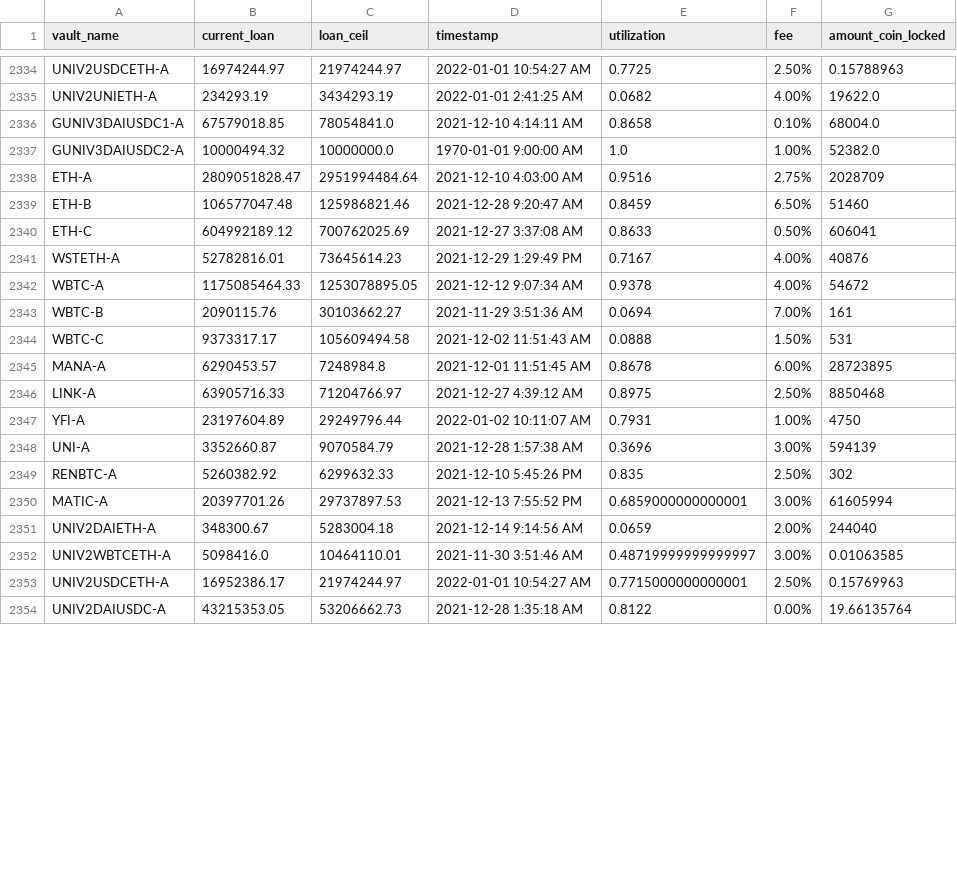
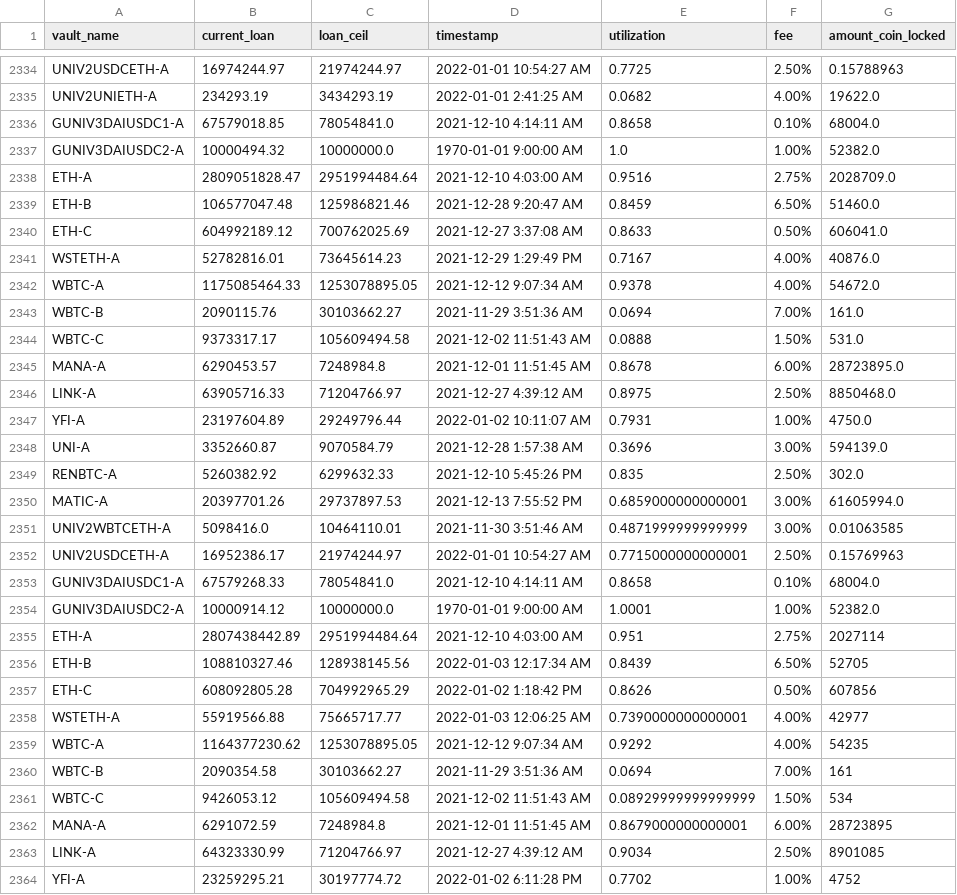
Before and after one commit to geniusnhu/daistats, a CSV file: daistats_data.csv, drawn as a sheet; only a part is shown, gaps mark what is left out; the shorter side is filled out with more unchanged rows; the diff covers the shown part only.

```diff
--- a/daistats_data.csv
+++ b/daistats_data.csv
@@ -2337,17 +2337,28 @@ GUNIV3DAIUSDC1-A,67579018.85,78054841.0,2021-12-10 4:14:11 AM,0.8658,0.10%,68004
 GUNIV3DAIUSDC2-A,10000494.32,10000000.0,1970-01-01 9:00:00 AM,1.0,1.00%,52382.0
-ETH-A,2809051828.47,2951994484.64,2021-12-10 4:03:00 AM,0.9516,2.75%,2028709
-ETH-B,106577047.48,125986821.46,2021-12-28 9:20:47 AM,0.8459,6.50%,51460
-ETH-C,604992189.12,700762025.69,2021-12-27 3:37:08 AM,0.8633,0.50%,606041
-WSTETH-A,52782816.01,73645614.23,2021-12-29 1:29:49 PM,0.7167,4.00%,40876
-WBTC-A,1175085464.33,1253078895.05,2021-12-12 9:07:34 AM,0.9378,4.00%,54672
-WBTC-B,2090115.76,30103662.27,2021-11-29 3:51:36 AM,0.0694,7.00%,161
-WBTC-C,9373317.17,105609494.58,2021-12-02 11:51:43 AM,0.0888,1.50%,531
-MANA-A,6290453.57,7248984.8,2021-12-01 11:51:45 AM,0.8678,6.00%,28723895
-LINK-A,63905716.33,71204766.97,2021-12-27 4:39:12 AM,0.8975,2.50%,8850468
-YFI-A,23197604.89,29249796.44,2022-01-02 10:11:07 AM,0.7931,1.00%,4750
-UNI-A,3352660.87,9070584.79,2021-12-28 1:57:38 AM,0.3696,3.00%,594139
-RENBTC-A,5260382.92,6299632.33,2021-12-10 5:45:26 PM,0.835,2.50%,302
-MATIC-A,20397701.26,29737897.53,2021-12-13 7:55:52 PM,0.6859000000000001,3.00%,61605994
-UNIV2DAIETH-A,348300.67,5283004.18,2021-12-14 9:14:56 AM,0.0659,2.00%,244040
-UNIV2WBTCETH-A,5098416.0,10464110.01,2021-11-30 3:51:46 AM,0.48719999999999997,3.00%,0.01063585
+ETH-A,2809051828.47,2951994484.64,2021-12-10 4:03:00 AM,0.9516,2.75%,2028709.0
+ETH-B,106577047.48,125986821.46,2021-12-28 9:20:47 AM,0.8459,6.50%,51460.0
+ETH-C,604992189.12,700762025.69,2021-12-27 3:37:08 AM,0.8633,0.50%,606041.0
+WSTETH-A,52782816.01,73645614.23,2021-12-29 1:29:49 PM,0.7167,4.00%,40876.0
+WBTC-A,1175085464.33,1253078895.05,2021-12-12 9:07:34 AM,0.9378,4.00%,54672.0
+WBTC-B,2090115.76,30103662.27,2021-11-29 3:51:36 AM,0.0694,7.00%,161.0
+WBTC-C,9373317.17,105609494.58,2021-12-02 11:51:43 AM,0.0888,1.50%,531.0
+MANA-A,6290453.57,7248984.8,2021-12-01 11:51:45 AM,0.8678,6.00%,28723895.0
+LINK-A,63905716.33,71204766.97,2021-12-27 4:39:12 AM,0.8975,2.50%,8850468.0
+YFI-A,23197604.89,29249796.44,2022-01-02 10:11:07 AM,0.7931,1.00%,4750.0
+UNI-A,3352660.87,9070584.79,2021-12-28 1:57:38 AM,0.3696,3.00%,594139.0
+RENBTC-A,5260382.92,6299632.33,2021-12-10 5:45:26 PM,0.835,2.50%,302.0
+MATIC-A,20397701.26,29737897.53,2021-12-13 7:55:52 PM,0.6859000000000001,3.00%,61605994.0
+UNIV2WBTCETH-A,5098416.0,10464110.01,2021-11-30 3:51:46 AM,0.4871999999999999,3.00%,0.01063585
 UNIV2USDCETH-A,16952386.17,21974244.97,2022-01-01 10:54:27 AM,0.7715000000000001,2.50%,0.15769963
+GUNIV3DAIUSDC1-A,67579268.33,78054841.0,2021-12-10 4:14:11 AM,0.8658,0.10%,68004.0
+GUNIV3DAIUSDC2-A,10000914.12,10000000.0,1970-01-01 9:00:00 AM,1.0001,1.00%,52382.0
+ETH-A,2807438442.89,2951994484.64,2021-12-10 4:03:00 AM,0.951,2.75%,2027114
+ETH-B,108810327.46,128938145.56,2022-01-03 12:17:34 AM,0.8439,6.50%,52705
+ETH-C,608092805.28,704992965.29,2022-01-02 1:18:42 PM,0.8626,0.50%,607856
+WSTETH-A,55919566.88,75665717.77,2022-01-03 12:06:25 AM,0.7390000000000001,4.00%,42977
+WBTC-A,1164377230.62,1253078895.05,2021-12-12 9:07:34 AM,0.9292,4.00%,54235
+WBTC-B,2090354.58,30103662.27,2021-11-29 3:51:36 AM,0.0694,7.00%,161
+WBTC-C,9426053.12,105609494.58,2021-12-02 11:51:43 AM,0.08929999999999999,1.50%,534
+MANA-A,6291072.59,7248984.8,2021-12-01 11:51:45 AM,0.8679000000000001,6.00%,28723895
+LINK-A,64323330.99,71204766.97,2021-12-27 4:39:12 AM,0.9034,2.50%,8901085
+YFI-A,23259295.21,30197774.72,2022-01-02 6:11:28 PM,0.7702,1.00%,4752
```
Also changed, not shown: 6 added rows and 5 edited cells elsewhere in this file, rich_wallet.csv.
